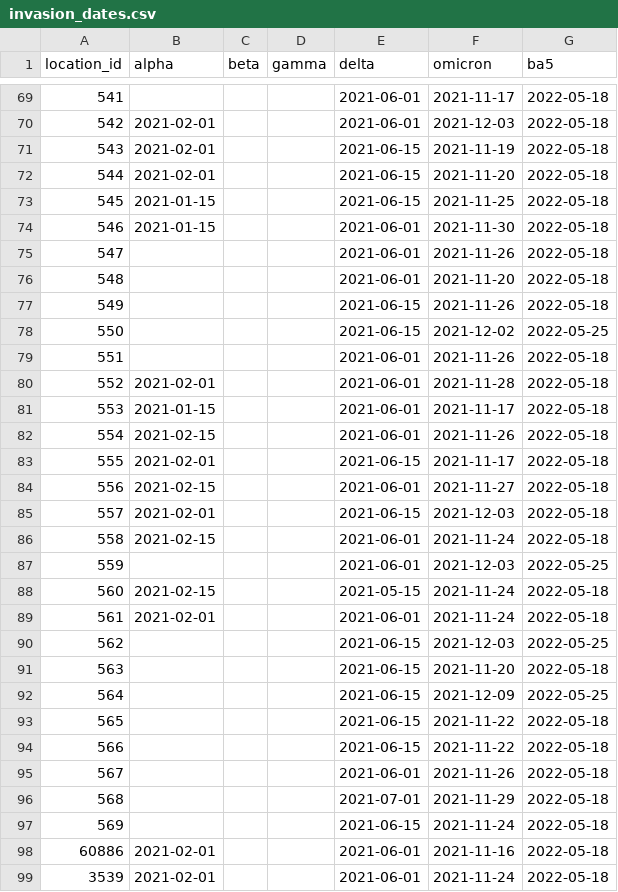
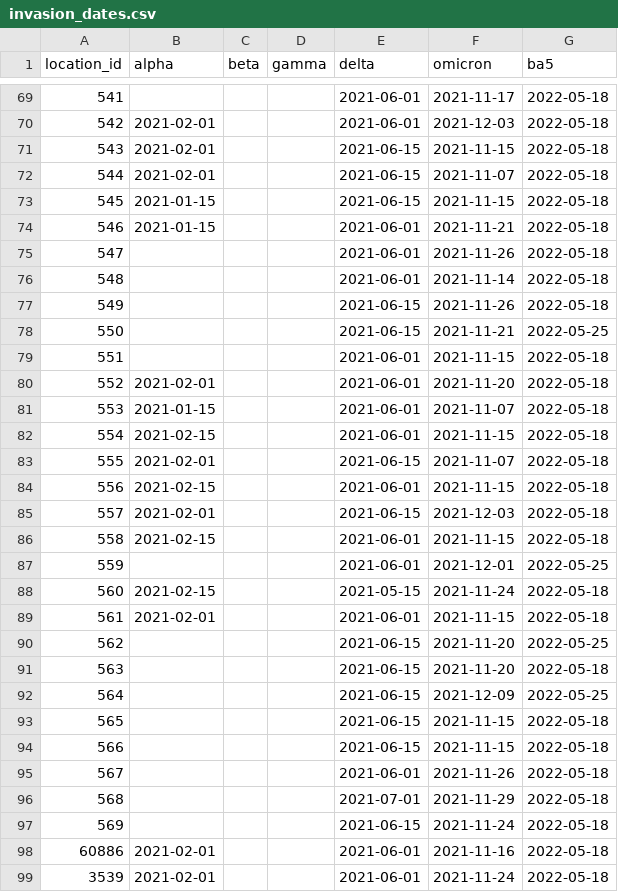
Before and after one commit to ihmeuw/covid-model-seiir-pipeline, a CSV file: src/covid_model_seiir_pipeline/pipeline/preprocessing/model/invasion_dates.csv, drawn as a sheet; only a part is shown, gaps mark what is left out; the diff covers the shown part only.

Commit message:
Omicron

```diff
--- a/src/covid_model_seiir_pipeline/pipeline/preprocessing/model/invasion_dates.csv
+++ b/src/covid_model_seiir_pipeline/pipeline/preprocessing/model/invasion_dates.csv
@@ -70,26 +70,26 @@ location_id,alpha,beta,gamma,delta,omicron,ba5
 542,2021-02-01,,,2021-06-01,2021-12-03,2022-05-18
-543,2021-02-01,,,2021-06-15,2021-11-19,2022-05-18
-544,2021-02-01,,,2021-06-15,2021-11-20,2022-05-18
-545,2021-01-15,,,2021-06-15,2021-11-25,2022-05-18
-546,2021-01-15,,,2021-06-01,2021-11-30,2022-05-18
+543,2021-02-01,,,2021-06-15,2021-11-15,2022-05-18
+544,2021-02-01,,,2021-06-15,2021-11-07,2022-05-18
+545,2021-01-15,,,2021-06-15,2021-11-15,2022-05-18
+546,2021-01-15,,,2021-06-01,2021-11-21,2022-05-18
 547,,,,2021-06-01,2021-11-26,2022-05-18
-548,,,,2021-06-01,2021-11-20,2022-05-18
+548,,,,2021-06-01,2021-11-14,2022-05-18
 549,,,,2021-06-15,2021-11-26,2022-05-18
-550,,,,2021-06-15,2021-12-02,2022-05-25
-551,,,,2021-06-01,2021-11-26,2022-05-18
-552,2021-02-01,,,2021-06-01,2021-11-28,2022-05-18
-553,2021-01-15,,,2021-06-01,2021-11-17,2022-05-18
-554,2021-02-15,,,2021-06-01,2021-11-26,2022-05-18
-555,2021-02-01,,,2021-06-15,2021-11-17,2022-05-18
-556,2021-02-15,,,2021-06-01,2021-11-27,2022-05-18
+550,,,,2021-06-15,2021-11-21,2022-05-25
+551,,,,2021-06-01,2021-11-15,2022-05-18
+552,2021-02-01,,,2021-06-01,2021-11-20,2022-05-18
+553,2021-01-15,,,2021-06-01,2021-11-07,2022-05-18
+554,2021-02-15,,,2021-06-01,2021-11-15,2022-05-18
+555,2021-02-01,,,2021-06-15,2021-11-07,2022-05-18
+556,2021-02-15,,,2021-06-01,2021-11-15,2022-05-18
 557,2021-02-01,,,2021-06-15,2021-12-03,2022-05-18
-558,2021-02-15,,,2021-06-01,2021-11-24,2022-05-18
-559,,,,2021-06-01,2021-12-03,2022-05-25
+558,2021-02-15,,,2021-06-01,2021-11-15,2022-05-18
+559,,,,2021-06-01,2021-12-01,2022-05-25
 560,2021-02-15,,,2021-05-15,2021-11-24,2022-05-18
-561,2021-02-01,,,2021-06-01,2021-11-24,2022-05-18
-562,,,,2021-06-15,2021-12-03,2022-05-25
+561,2021-02-01,,,2021-06-01,2021-11-15,2022-05-18
+562,,,,2021-06-15,2021-11-20,2022-05-25
 563,,,,2021-06-15,2021-11-20,2022-05-18
 564,,,,2021-06-15,2021-12-09,2022-05-25
-565,,,,2021-06-15,2021-11-22,2022-05-18
-566,,,,2021-06-15,2021-11-22,2022-05-18
+565,,,,2021-06-15,2021-11-15,2022-05-18
+566,,,,2021-06-15,2021-11-15,2022-05-18
 567,,,,2021-06-01,2021-11-26,2022-05-18
```
Also changed, not shown: 95 edited cells elsewhere in this file.
